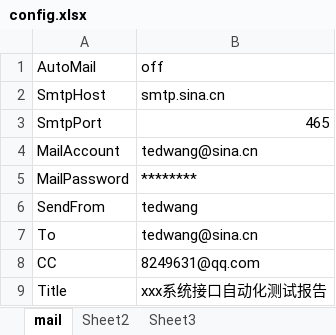
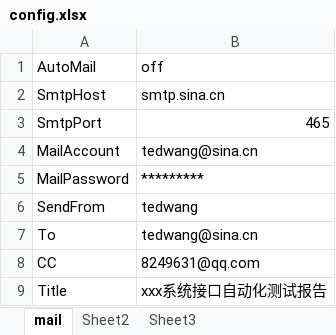
Before and after one commit to zghnwsq/InterfaceTest, an Excel workbook: mail/config.xlsx, sheet mail, drawn as a sheet; values as stored, in another font and other column widths than the file's, no borders; the diff names each change by its address in the sheet, - before the commit and + after, or states it on an @@ line.

```diff
--- a/mail/config.xlsx (sheet mail)
+++ b/mail/config.xlsx (sheet mail)
-B5 (off): ********
+B5 (off): *********
```
Also changed, not shown: 6 other files.
